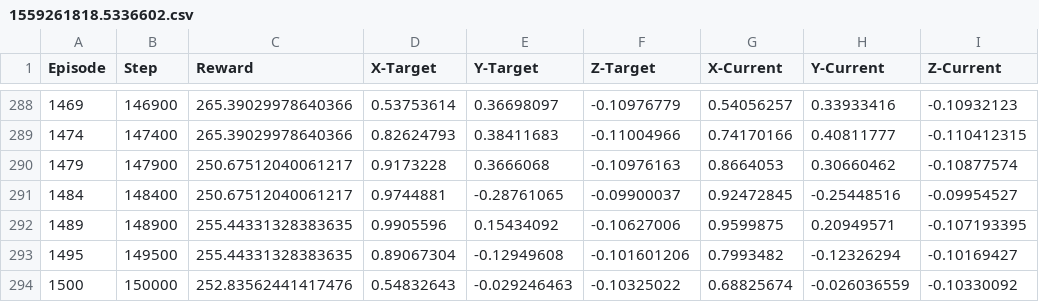
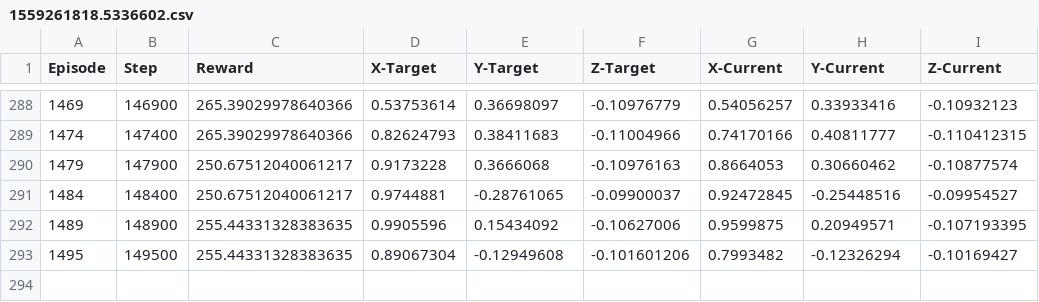
Before and after one commit to dti-research/SenseActExperiments, a CSV file: code/artifacts/logs/ppo/0/1559261818.5336602.csv, drawn as a sheet; only a part is shown, gaps mark what is left out.

```diff
--- a/code/artifacts/logs/ppo/0/1559261818.5336602.csv
+++ b/code/artifacts/logs/ppo/0/1559261818.5336602.csv
@@ -293,2 +293 @@ Episode,Step,Reward,X-Target,Y-Target,Z-Target,X-Current,Y-Current,Z-Current
 1495,149500,255.44331328383635,0.89067304,-0.12949608,-0.101601206,0.7993482,-0.12326294,-0.10169427
-1500,150000,252.83562441417476,0.54832643,-0.029246463,-0.10325022,0.68825674,-0.026036559,-0.10330092
```
Also changed, not shown: code/artifacts/logs/ppo/0/1559240429.6833405.csv, code/artifacts/logs/ppo/1/1559303759.4900653.csv, 25 other files.
